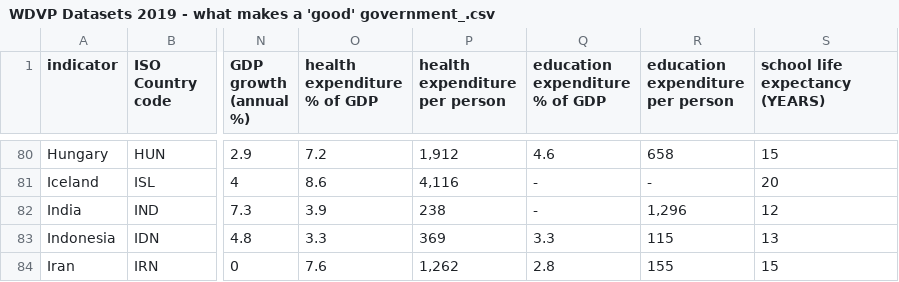
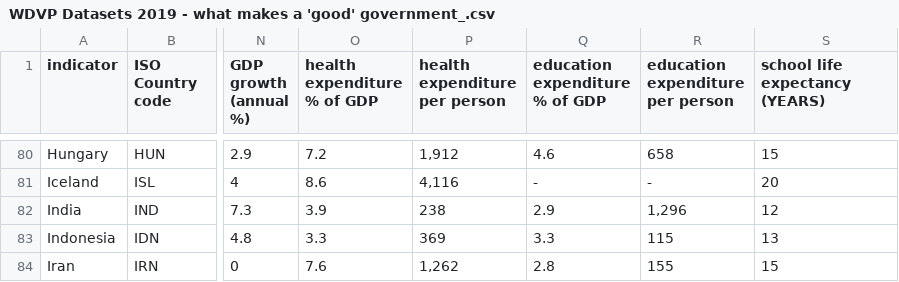
Before and after one commit to Tsunomi12/DSCI-235-Project, a CSV file: WDVP Datasets 2019 - what makes a 'good' government_.csv, drawn as a sheet; only a part is shown, gaps mark what is left out; the diff names each change by its address in the sheet, - before the commit and + after, or states it on an @@ line.

Commit message:
Update WDVP Datasets 2019 - what makes a 'good' government_.csv
India - EE % of GDP - 2.9

```diff
--- a/WDVP Datasets 2019 - what makes a 'good' government_.csv
+++ b/WDVP Datasets 2019 - what makes a 'good' government_.csv
-Q82 (education expenditure % of GDP): -
+Q82 (education expenditure % of GDP): 2.9
```
